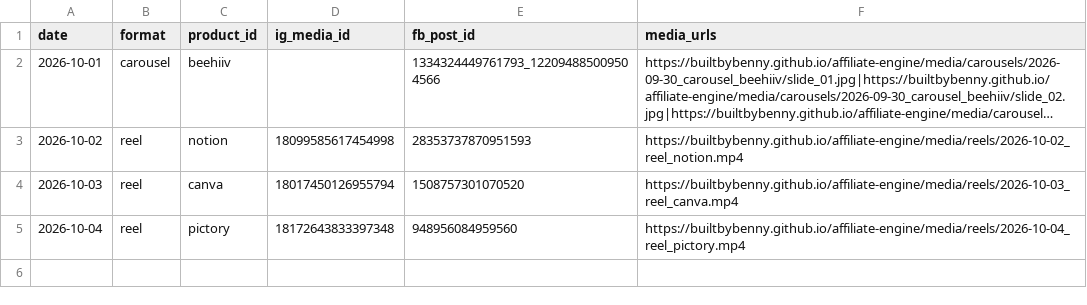
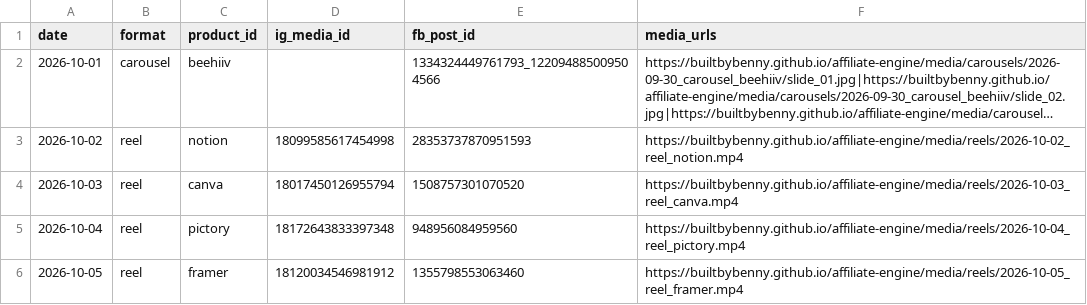
Before and after one commit to builtbybenny/affiliate-engine, a CSV file: data/published_log.csv, drawn as a sheet; long unchanged cells end in …; the diff names each change by its address in the sheet, - before the commit and + after, or states it on an @@ line.

```diff
--- a/data/published_log.csv
+++ b/data/published_log.csv
+row 6: 2026-10-05 | reel | framer | 18120034546981912 | 1355798553063460 | https://builtbybenny.github.io/affiliate-engine/media/reels/2026-10-05_reel_framer.mp4
```
Also changed, not shown: 2 other files.
